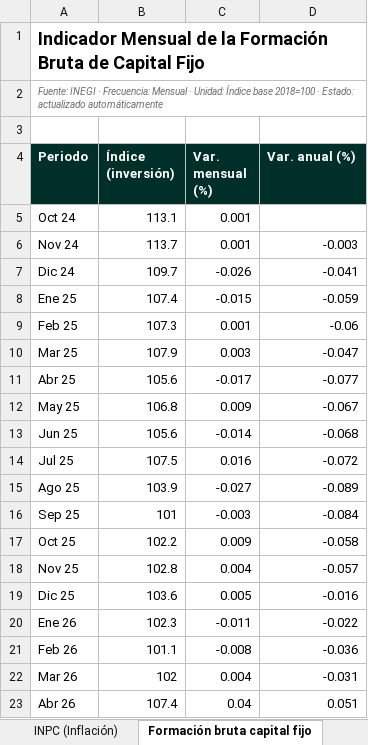
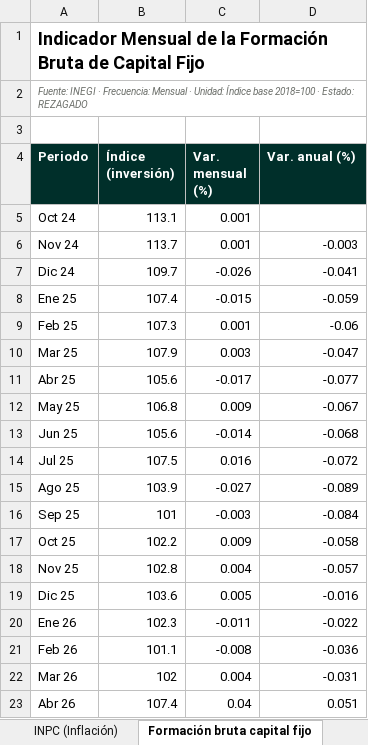
Before and after one commit to luisbuendiag/Indicadores_macroeconomicos_Mex, an Excel workbook: downloads/Indicadores_Macroeconomicos_Mexico_Actualizado.xlsx, sheet Formación bruta capital fijo, drawn as a sheet; values as stored, in another font and other column widths than the file's, no borders; the diff names each change by its address in the sheet, - before the commit and + after, or states it on an @@ line.

```diff
--- a/downloads/Indicadores_Macroeconomicos_Mexico_Actualizado.xlsx (sheet Formación bruta capital fijo)
+++ b/downloads/Indicadores_Macroeconomicos_Mexico_Actualizado.xlsx (sheet Formación bruta capital fijo)
-A2 (Periodo): …· Estado: actualizado automáticamente
+A2 (Periodo): …· Estado: REZAGADO
```
Also changed, not shown: sheet Control de actualizaciones, sheet Síntesis de coyuntura, sheet EMIM (Manufactura), sheet IOAE, charts or pictures, 24 other files.
